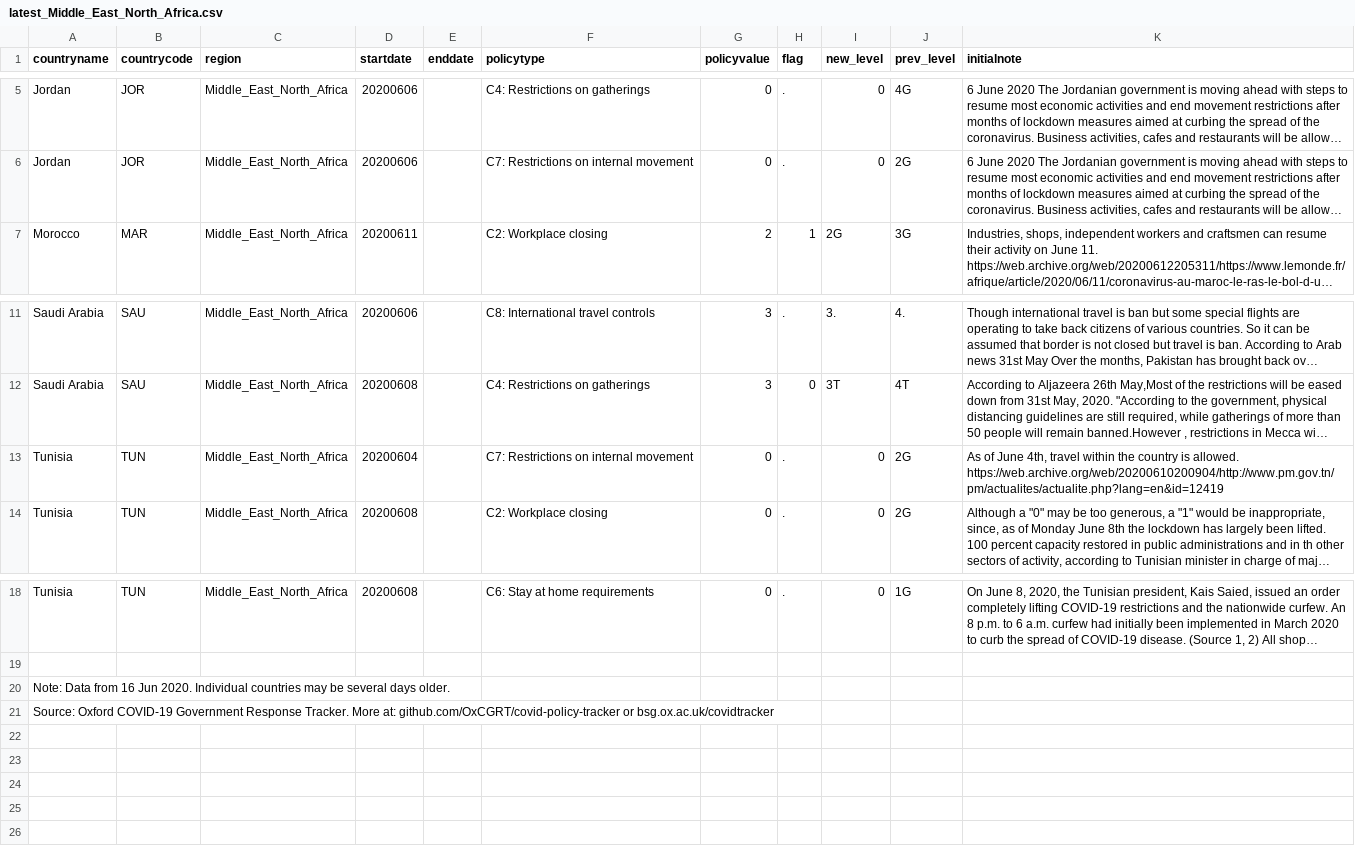
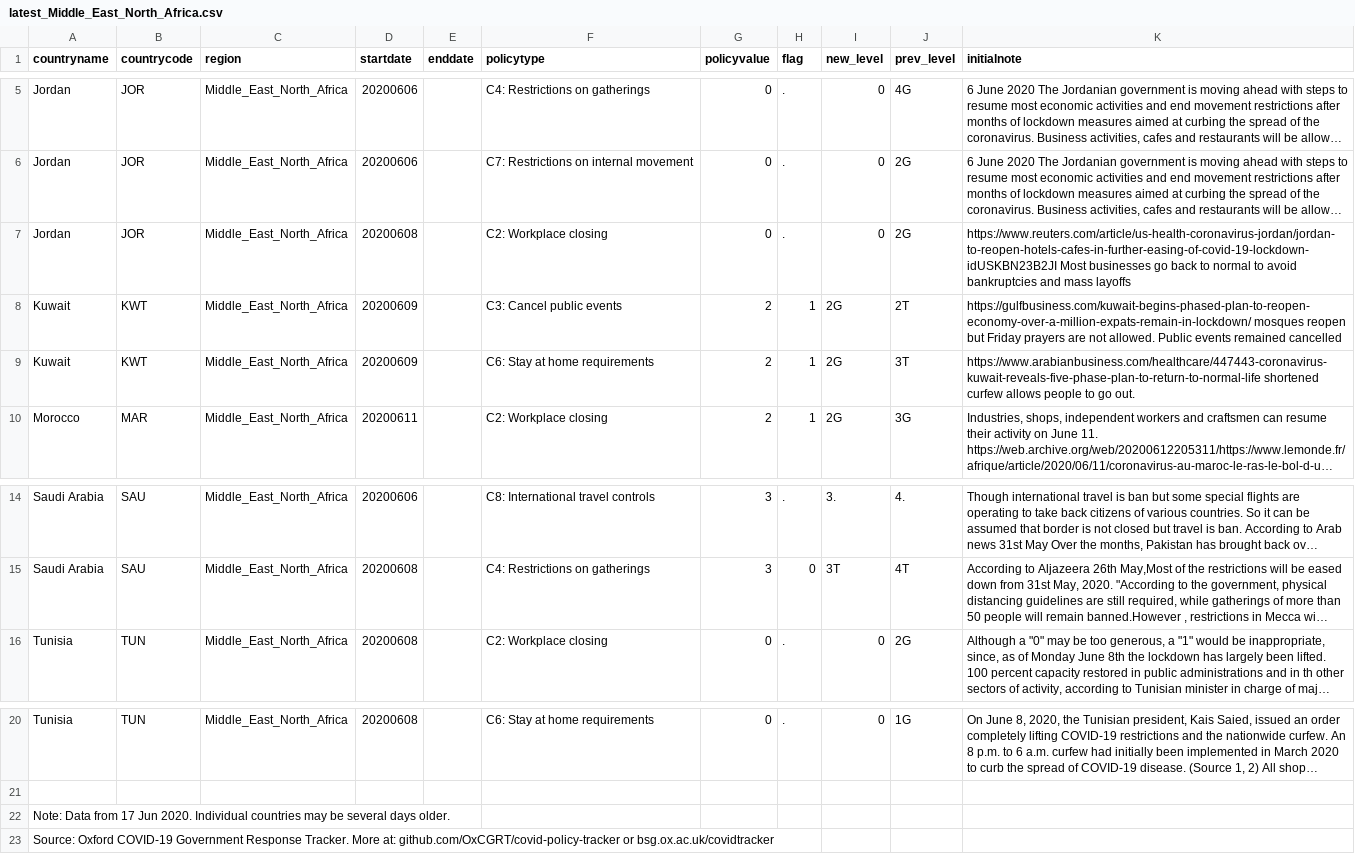
Before and after one commit to OxCGRT/covid-policy-scratchpad, a CSV file: regional_changes/latest_Middle_East_North_Africa.csv, drawn as a sheet; only a part is shown, gaps mark what is left out; long unchanged cells end in …; removed rows and columns are numbered as before the commit, all else as after; the diff names each change by its address in the sheet, - before the commit and + after, or states it on an @@ line.

```diff
--- a/regional_changes/latest_Middle_East_North_Africa.csv
+++ b/regional_changes/latest_Middle_East_North_Africa.csv
+row 7: Jordan | JOR | Middle_East_North_Africa | 20200608 |  | C2: Workplace closing | 0 | . | 0 | 2G | https://www.reuters.com/article/us-health-coronavirus-jordan/jordan-to-reopen-hotels-cafes-in-further-easing-of-covid-19-lockdown-idUSKBN23B2JI Most businesses go back to normal to avoid bankruptcies and mass layoffs
+row 8: Kuwait | KWT | Middle_East_North_Africa | 20200609 |  | C3: Cancel public events | 2 | 1 | 2G | 2T | https://gulfbusiness.com/kuwait-begins-phased-plan-to-reopen-economy-over-a-million-expats-remain-in-lockdown/ mosques reopen but Friday prayers are not allowed. Public events remained cancelled
+row 9: Kuwait | KWT | Middle_East_North_Africa | 20200609 |  | C6: Stay at home requirements | 2 | 1 | 2G | 3T | https://www.arabianbusiness.com/healthcare/447443-coronavirus-kuwait-reveals-five-phase-plan-to-return-to-normal-life shortened curfew allows people to go out.
-row 13: Tunisia | TUN | Middle_East_North_Africa | 20200604 |  | C7: Restrictions on internal movement | 0 | . | 0 | 2G | As of June 4th, travel within the country is allowed. https://web.archive.org/web/20200610200904/http://www.pm.gov.tn/pm/actualites/actualite.php?lang=en&id=12419
-A22 (countryname): …Data from 16 Jun 2020.…
+A22 (countryname): …Data from 17 Jun 2020.…
```
Also changed, not shown: regional_changes/latest_East_Asia_Pacific.csv, regional_changes/latest_Latin_America_Caribbean.csv, 4 other files.
